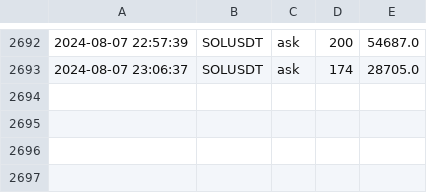
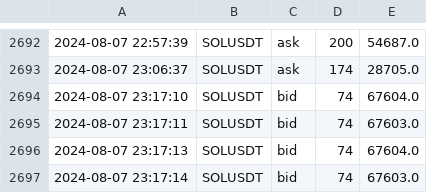
Before and after one commit to caotuanvu123/test_host, a CSV file: csv/futures/future_order_book_solusdt_2024-08-07.csv, drawn as a sheet; only a part is shown, gaps mark what is left out.

```diff
--- a/csv/futures/future_order_book_solusdt_2024-08-07.csv
+++ b/csv/futures/future_order_book_solusdt_2024-08-07.csv
@@ -2693 +2693,5 @@
 2024-08-07 23:06:37,SOLUSDT,ask,174,28705.0
+2024-08-07 23:17:10,SOLUSDT,bid,74,67604.0
+2024-08-07 23:17:11,SOLUSDT,bid,74,67603.0
+2024-08-07 23:17:13,SOLUSDT,bid,74,67604.0
+2024-08-07 23:17:14,SOLUSDT,bid,74,67603.0
```
Also changed, not shown: csv/futures/future_order_book_ethusdt_2024-08-07.csv, csv/spots/future_order_book_btcusdt_2024-08-07.csv, 4 other files.
